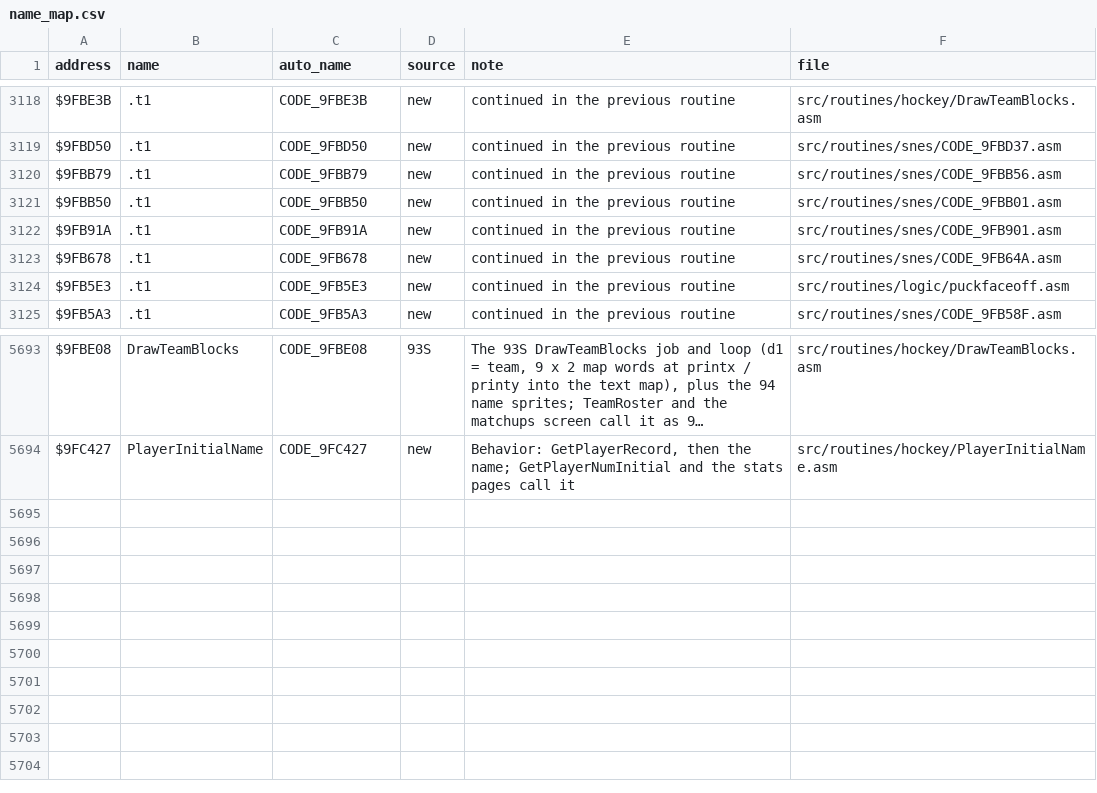
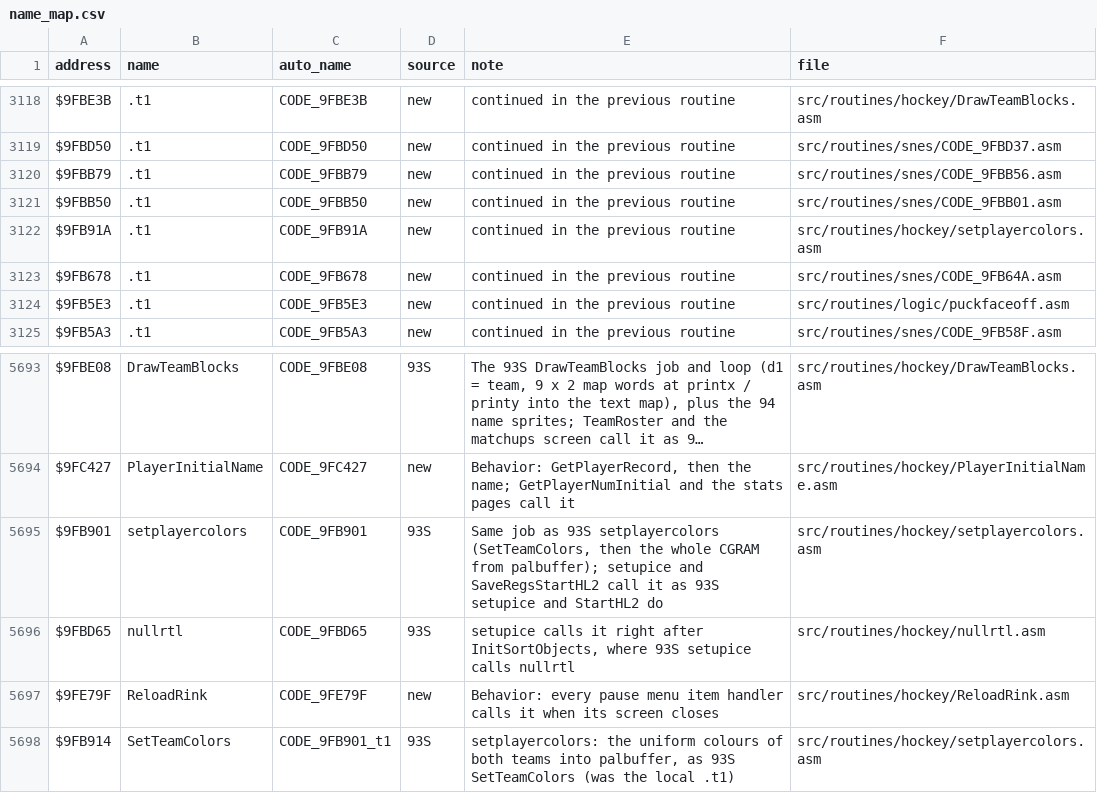
Before and after one commit to Mhopkinsinc/NHL94SNES, a CSV file: docs/name_map.csv, drawn as a sheet; only a part is shown, gaps mark what is left out; long unchanged cells end in …; the diff names each change by its address in the sheet, - before the commit and + after, or states it on an @@ line.

```diff
--- a/docs/name_map.csv
+++ b/docs/name_map.csv
-F3122 (file): src/routines/snes/CODE_9FB901.asm
+F3122 (file): src/routines/hockey/setplayercolors.asm
+row 5695: $9FB901 | setplayercolors | CODE_9FB901 | 93S | Same job as 93S setplayercolors (SetTeamColors, then the whole CGRAM from palbuffer); setupice and SaveRegsStartHL2 call it as 93S setupice and StartHL2 do | src/routines/hockey/setplayercolors.asm
+row 5696: $9FBD65 | nullrtl | CODE_9FBD65 | 93S | setupice calls it right after InitSortObjects, where 93S setupice calls nullrtl | src/routines/hockey/nullrtl.asm
+row 5697: $9FE79F | ReloadRink | CODE_9FE79F | new | Behavior: every pause menu item handler calls it when its screen closes | src/routines/hockey/ReloadRink.asm
+row 5698: $9FB914 | SetTeamColors | CODE_9FB901_t1 | 93S | setplayercolors: the uniform colours of both teams into palbuffer, as 93S SetTeamColors (was the local .t1) | src/routines/hockey/setplayercolors.asm
```
Also changed, not shown: 23 other files.
